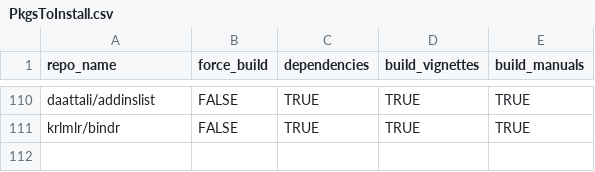
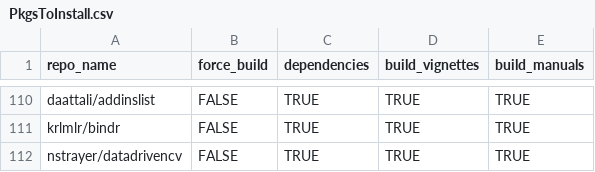
Before and after one commit to ScientificProgrammer/InstallMyPkgsToNewRSetup, a CSV file: data/PkgsToInstall.csv, drawn as a sheet; only a part is shown, gaps mark what is left out; the diff names each change by its address in the sheet, - before the commit and + after, or states it on an @@ line.

Commit message:
Add 'nstrayer/datadrivencv' to the pkg install list

```diff
--- a/data/PkgsToInstall.csv
+++ b/data/PkgsToInstall.csv
+row 112: nstrayer/datadrivencv | FALSE | TRUE | TRUE | TRUE
```
